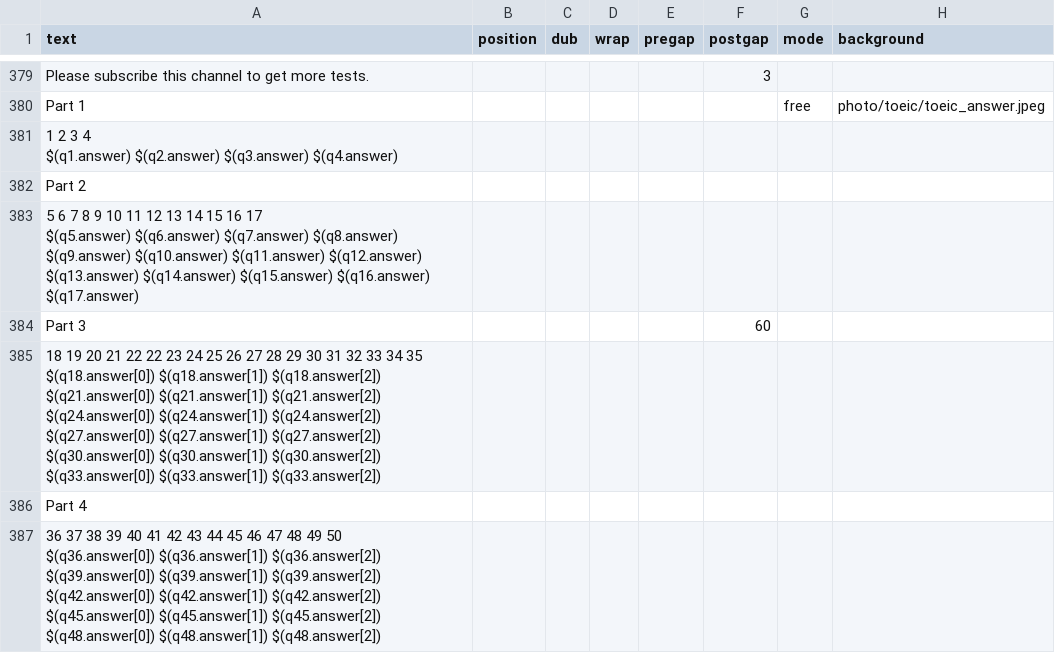
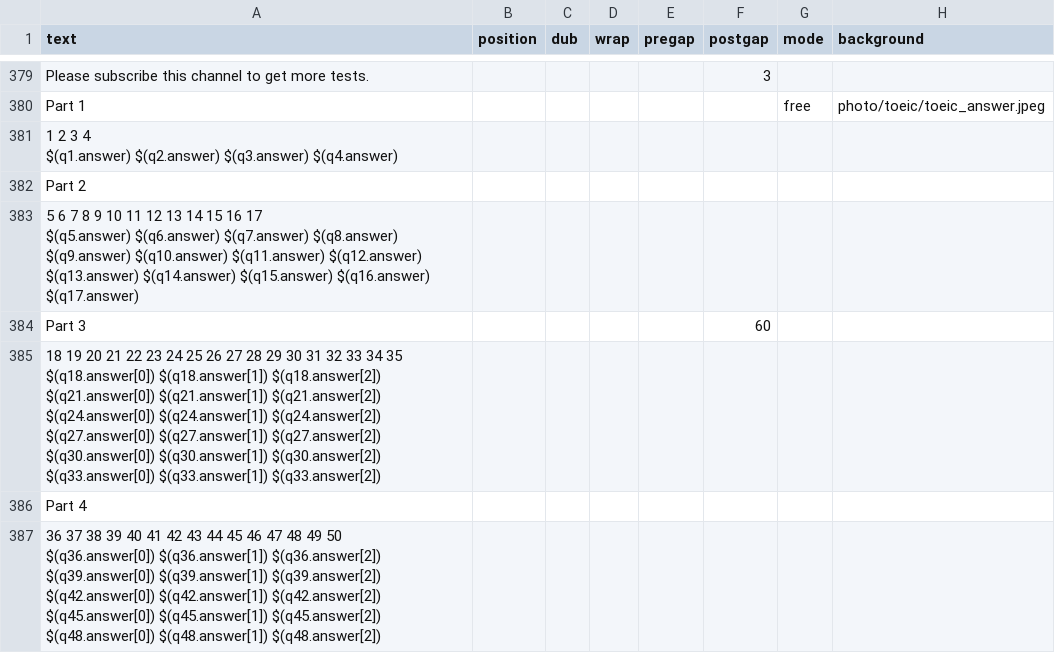
Before and after one commit to aaronlee86/reel, a CSV file: toeic/template_ba.csv, drawn as a sheet; only a part is shown, gaps mark what is left out; the diff names each change by its address in the sheet, - before the commit and + after, or states it on an @@ line.

Commit message:
fixed template_ba answer page

```diff
--- a/toeic/template_ba.csv
+++ b/toeic/template_ba.csv
-A385 (text): …21 22 22 23 24…
+A385 (text): …21 22 23 24…
```
